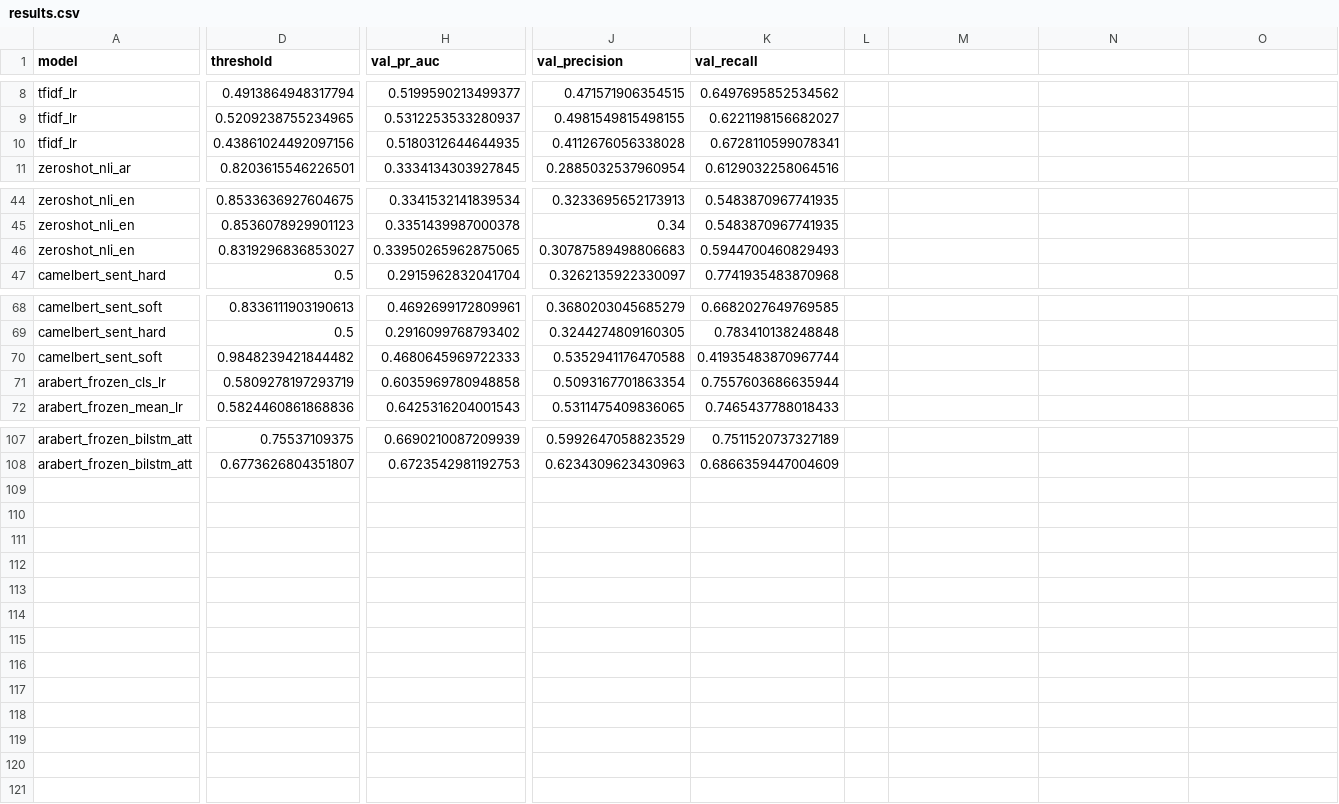
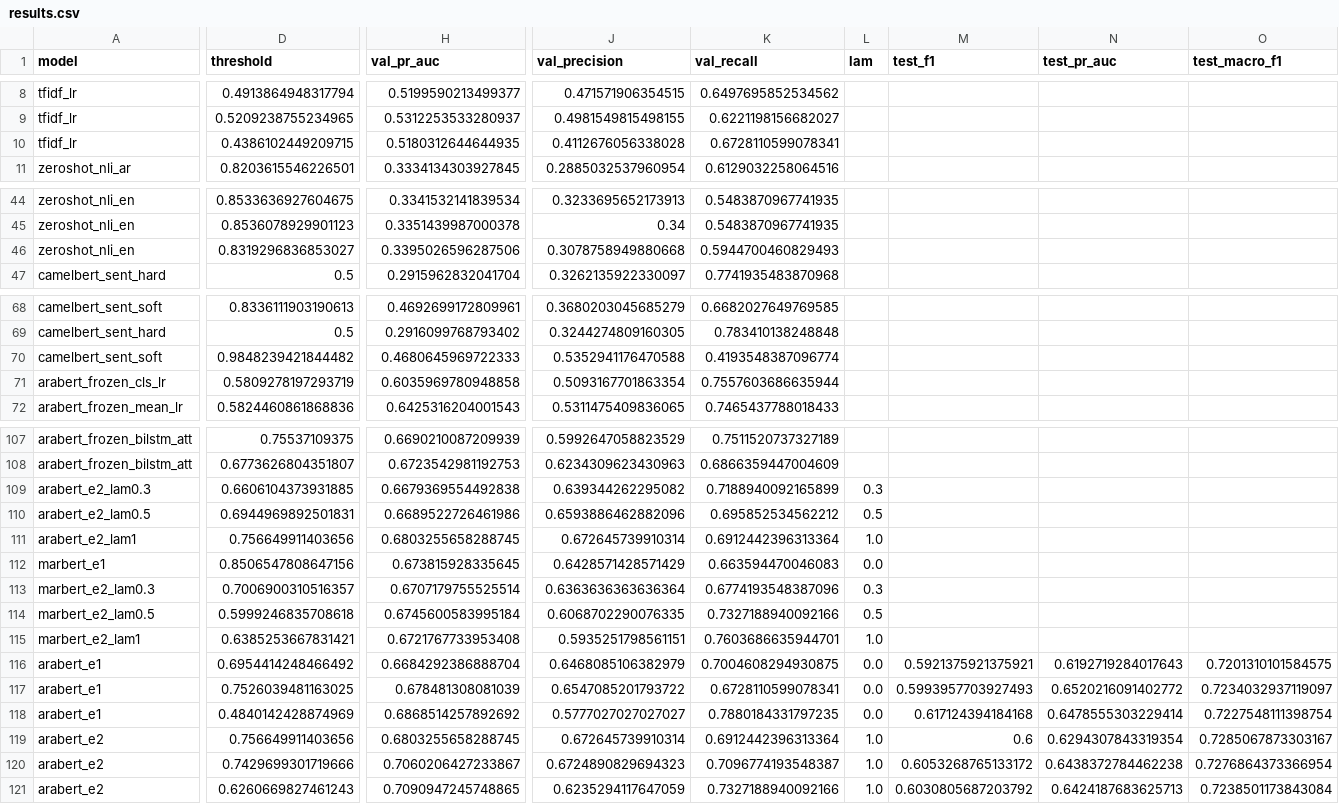
Before and after one commit to cad0m/Arabic-sarcasm, a CSV file: results/results.csv, drawn as a sheet; only a part is shown, gaps mark what is left out; rows hold the shown columns only; the diff covers the shown part only; the diff names each change by its address in the sheet, - before the commit and + after, or states it on an @@ line.

Commit message:
Update results.csv with fine-tuning experiments from Colab

```diff
--- a/results/results.csv
+++ b/results/results.csv
-L1: (empty)
+L1: lam
-M1: (empty)
+M1: test_f1
-N1: (empty)
+N1: test_pr_auc
-O1: (empty)
+O1: test_macro_f1
-D10 (threshold): 0.43861024492097156
+D10 (threshold): 0.4386102449209715
-H46 (val_pr_auc): 0.33950265962875065
+H46 (val_pr_auc): 0.3395026596287506
-J46 (val_precision): 0.30787589498806683
+J46 (val_precision): 0.3078758949880668
-K70 (val_recall): 0.41935483870967744
+K70 (val_recall): 0.4193548387096774
+row 109: arabert_e2_lam0.3 | 0.6606104373931885 | 0.6679369554492838 | 0.639344262295082 | 0.7188940092165899 | 0.3
+row 110: arabert_e2_lam0.5 | 0.6944969892501831 | 0.6689522726461986 | 0.6593886462882096 | 0.695852534562212 | 0.5
+row 111: arabert_e2_lam1 | 0.756649911403656 | 0.6803255658288745 | 0.672645739910314 | 0.6912442396313364 | 1.0
+row 112: marbert_e1 | 0.8506547808647156 | 0.673815928335645 | 0.6428571428571429 | 0.663594470046083 | 0.0
+row 113: marbert_e2_lam0.3 | 0.7006900310516357 | 0.6707179755525514 | 0.6363636363636364 | 0.6774193548387096 | 0.3
+row 114: marbert_e2_lam0.5 | 0.5999246835708618 | 0.6745600583995184 | 0.6068702290076335 | 0.7327188940092166 | 0.5
+row 115: marbert_e2_lam1 | 0.6385253667831421 | 0.6721767733953408 | 0.5935251798561151 | 0.7603686635944701 | 1.0
+row 116: arabert_e1 | 0.6954414248466492 | 0.6684292386888704 | 0.6468085106382979 | 0.7004608294930875 | 0.0 | 0.5921375921375921 | 0.6192719284017643 | 0.7201310101584575
+row 117: arabert_e1 | 0.7526039481163025 | 0.678481308081039 | 0.6547085201793722 | 0.6728110599078341 | 0.0 | 0.5993957703927493 | 0.6520216091402772 | 0.7234032937119097
+row 118: arabert_e1 | 0.4840142428874969 | 0.6868514257892692 | 0.5777027027027027 | 0.7880184331797235 | 0.0 | 0.617124394184168 | 0.6478555303229414 | 0.7227548111398754
+row 119: arabert_e2 | 0.756649911403656 | 0.6803255658288745 | 0.672645739910314 | 0.6912442396313364 | 1.0 | 0.6 | 0.6294307843319354 | 0.7285067873303167
+row 120: arabert_e2 | 0.7429699301719666 | 0.7060206427233867 | 0.6724890829694323 | 0.7096774193548387 | 1.0 | 0.6053268765133172 | 0.6438372784462238 | 0.7276864373366954
+row 121: arabert_e2 | 0.6260669827461243 | 0.7090947245748865 | 0.6235294117647059 | 0.7327188940092166 | 1.0 | 0.6030805687203792 | 0.6424187683625713 | 0.7238501173843084
```
Also changed, not shown: 2 edited cells elsewhere in this file.
